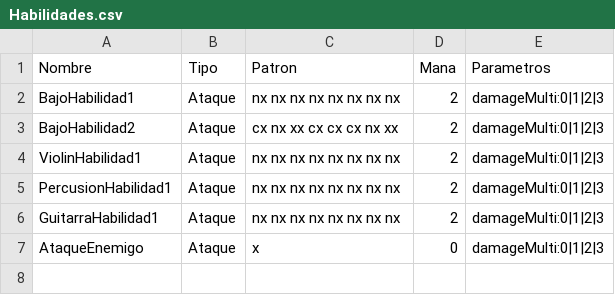
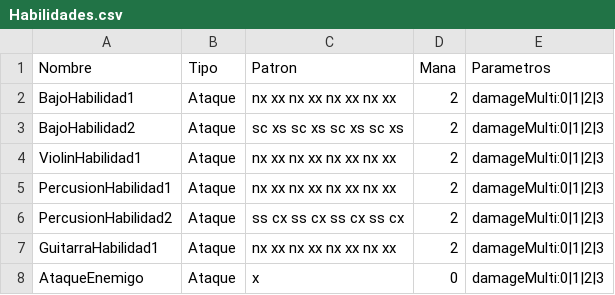
Before and after one commit to anaysc/Juego-INF334, a CSV file: Assets/Data/Habilidades/Habilidades.csv, drawn as a sheet.

Commit message:
Habilidades adaptadas

```diff
--- a/Assets/Data/Habilidades/Habilidades.csv
+++ b/Assets/Data/Habilidades/Habilidades.csv
@@ -1,7 +1,8 @@
 Nombre;Tipo;Patron;Mana;Parametros
-BajoHabilidad1;Ataque;nx nx nx nx nx nx nx nx;2;damageMulti:0|1|2|3
-BajoHabilidad2;Ataque;cx nx xx cx cx cx nx xx;2;damageMulti:0|1|2|3
-ViolinHabilidad1;Ataque;nx nx nx nx nx nx nx nx;2;damageMulti:0|1|2|3
-PercusionHabilidad1;Ataque;nx nx nx nx nx nx nx nx;2;damageMulti:0|1|2|3
-GuitarraHabilidad1;Ataque;nx nx nx nx nx nx nx nx;2;damageMulti:0|1|2|3
+BajoHabilidad1;Ataque;nx xx nx xx nx xx nx xx;2;damageMulti:0|1|2|3
+BajoHabilidad2;Ataque;sc xs sc xs sc xs sc xs;2;damageMulti:0|1|2|3
+ViolinHabilidad1;Ataque;nx xx nx xx nx xx nx xx;2;damageMulti:0|1|2|3
+PercusionHabilidad1;Ataque;nx xx nx xx nx xx nx xx;2;damageMulti:0|1|2|3
+PercusionHabilidad2;Ataque;ss cx ss cx ss cx ss cx;2;damageMulti:0|1|2|3
+GuitarraHabilidad1;Ataque;nx xx nx xx nx xx nx xx;2;damageMulti:0|1|2|3
 AtaqueEnemigo;Ataque;x;0;damageMulti:0|1|2|3
```
